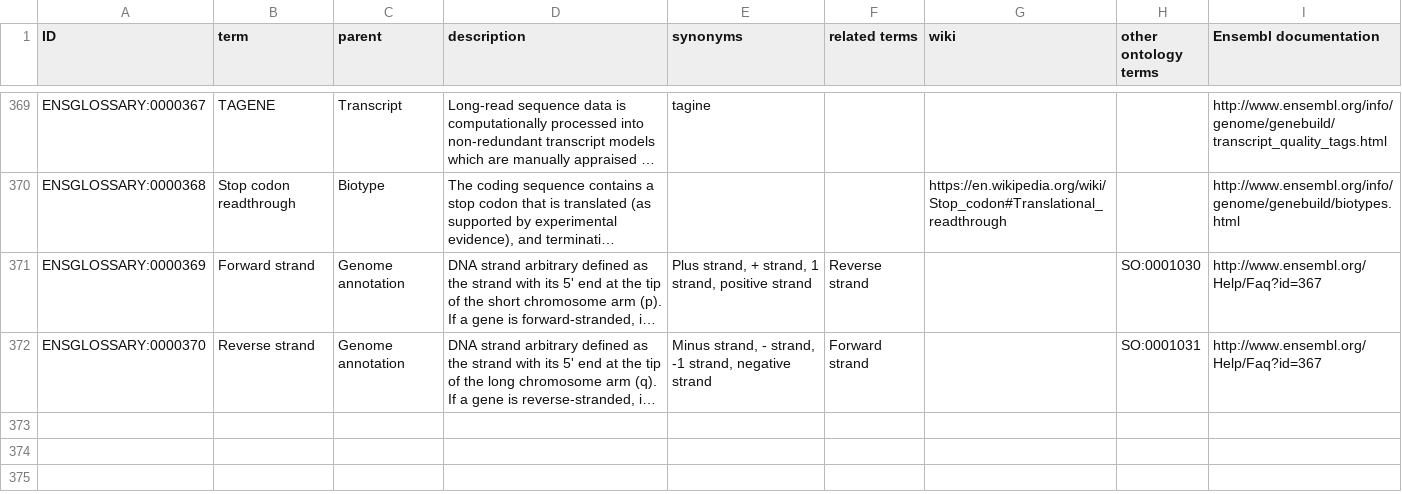
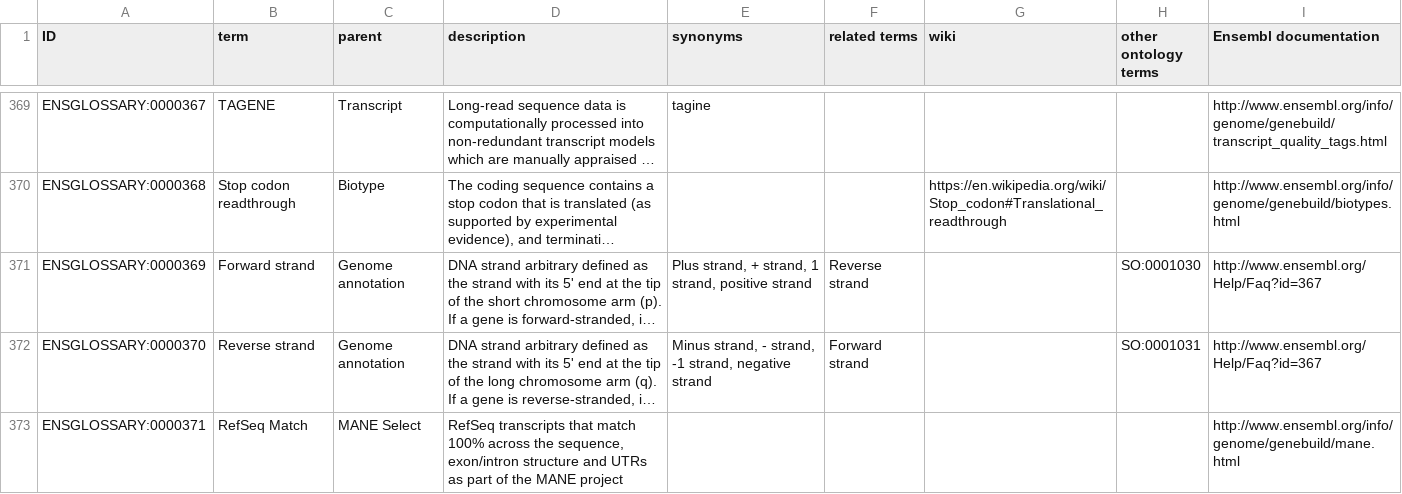
Before and after one commit to Ensembl/ensembl-glossary, a TSV file: src/templates/ontology.tsv, drawn as a sheet; only a part is shown, gaps mark what is left out; long unchanged cells end in …; the diff names each change by its address in the sheet, - before the commit and + after, or states it on an @@ line.

Commit message:
RefSeq Match update

```diff
--- a/src/templates/ontology.tsv
+++ b/src/templates/ontology.tsv
+row 373: ENSGLOSSARY:0000371 | RefSeq Match | MANE Select | RefSeq transcripts that match 100% across the sequence, exon/intron structure and UTRs as part of the MANE project |  |  |  |  | http://www.ensembl.org/info/genome/genebuild/mane.html
```
